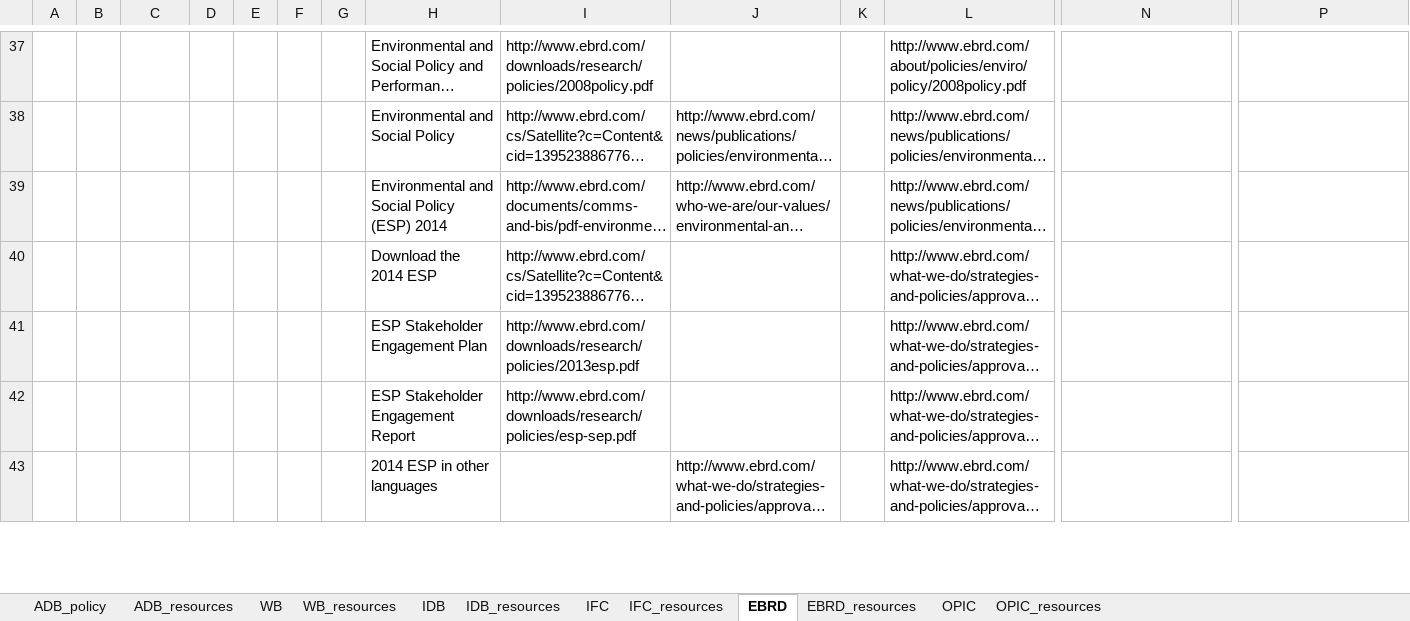
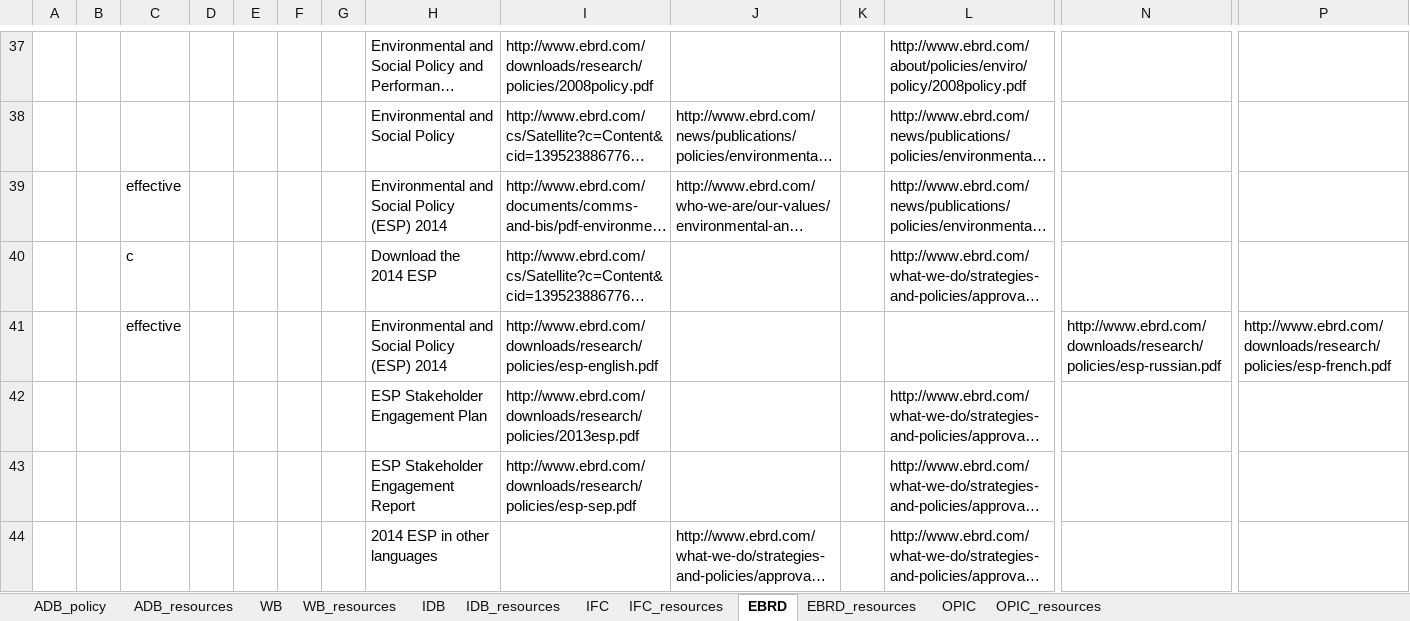
Before and after one commit to aaronkyle/social-development, an Excel workbook: context/social-policy_ifi.xlsx, sheet EBRD, drawn as a sheet; only a part is shown, gaps mark what is left out; long unchanged cells end in …; values as stored, in another font and other column widths than the file's, no cell formats; rows hold the shown columns only; the diff covers the shown part only; the diff names each change by its address in the sheet, - before the commit and + after, or states it on an @@ line.

Commit message:
adding archival links for EBRD policy

```diff
--- a/context/social-policy_ifi.xlsx (sheet EBRD)
+++ b/context/social-policy_ifi.xlsx (sheet EBRD)
-C39: (empty)
+C39: effective
-C40: (empty)
+C40: c
+row 41:  |  | effective |  |  |  |  | Environmental and Social Policy (ESP) 2014 | http://www.ebrd.com/downloads/research/policies/esp-english.pdf |  |  |  | http://www.ebrd.com/downloads/research/policies/esp-russian.pdf | http://www.ebrd.com/downloads/research/policies/esp-french.pdf
```
Also changed, not shown: 18 added rows and 69 edited cells elsewhere in this sheet, cell formats.
